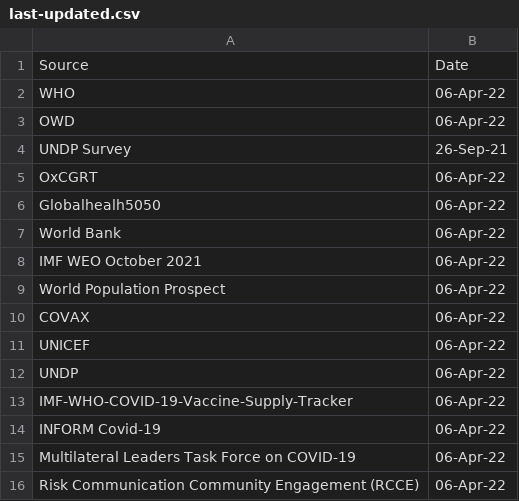
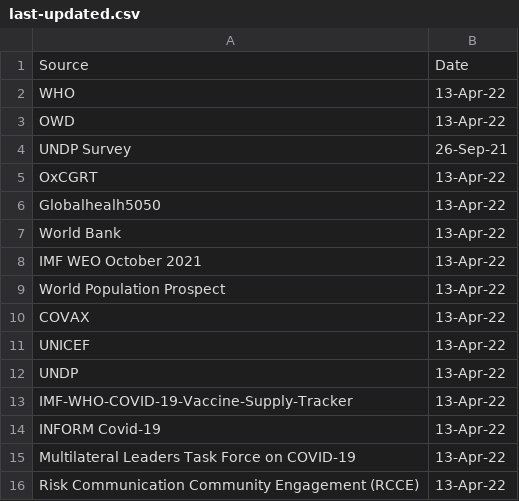
Before and after one commit to UNDP-Data/Vaccine-Equity-Dashboard-Indicator-Metadata, a CSV file: last-updated.csv, drawn as a sheet.

Commit message:
Update last-updated.csv

```diff
--- a/last-updated.csv
+++ b/last-updated.csv
@@ -1,16 +1,16 @@
 Source,Date
-WHO,06-Apr-22
-OWD,06-Apr-22
+WHO,13-Apr-22
+OWD,13-Apr-22
 UNDP Survey,26-Sep-21
-OxCGRT,06-Apr-22
-Globalhealh5050,06-Apr-22
-World Bank,06-Apr-22
-IMF WEO October 2021,06-Apr-22
-World Population Prospect,06-Apr-22
-COVAX,06-Apr-22
-UNICEF,06-Apr-22
-UNDP,06-Apr-22
-IMF-WHO-COVID-19-Vaccine-Supply-Tracker,06-Apr-22
-INFORM Covid-19,06-Apr-22
-Multilateral Leaders Task Force on COVID-19,06-Apr-22
-Risk Communication Community Engagement (RCCE),06-Apr-22
+OxCGRT,13-Apr-22
+Globalhealh5050,13-Apr-22
+World Bank,13-Apr-22
+IMF WEO October 2021,13-Apr-22
+World Population Prospect,13-Apr-22
+COVAX,13-Apr-22
+UNICEF,13-Apr-22
+UNDP,13-Apr-22
+IMF-WHO-COVID-19-Vaccine-Supply-Tracker,13-Apr-22
+INFORM Covid-19,13-Apr-22
+Multilateral Leaders Task Force on COVID-19,13-Apr-22
+Risk Communication Community Engagement (RCCE),13-Apr-22
```
